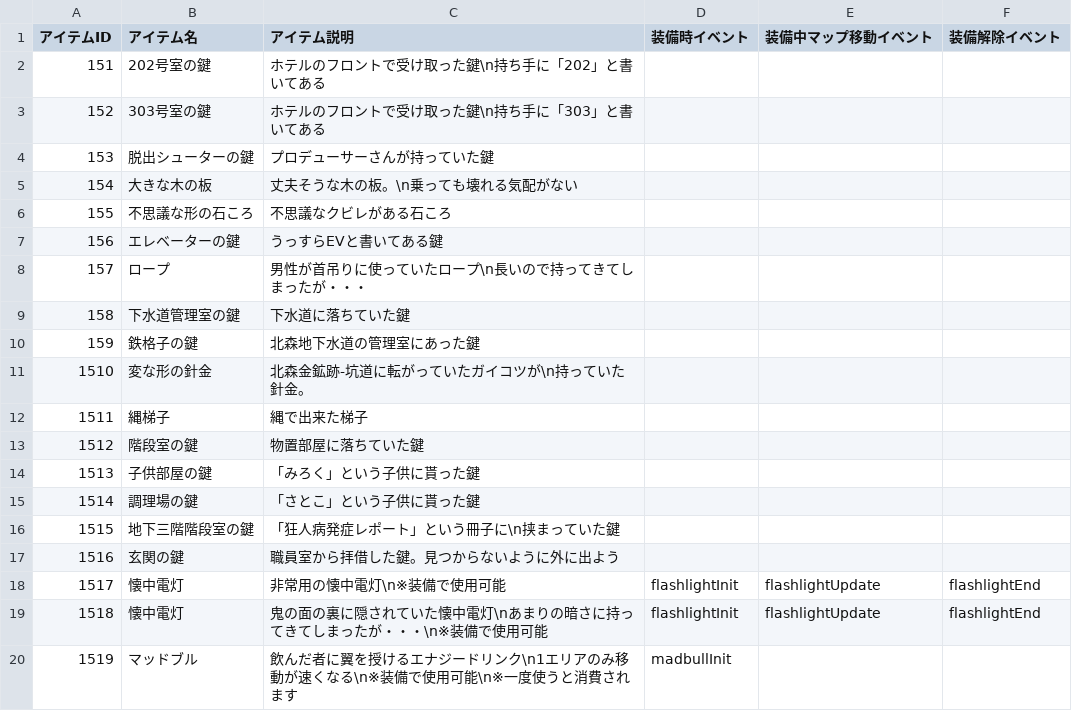
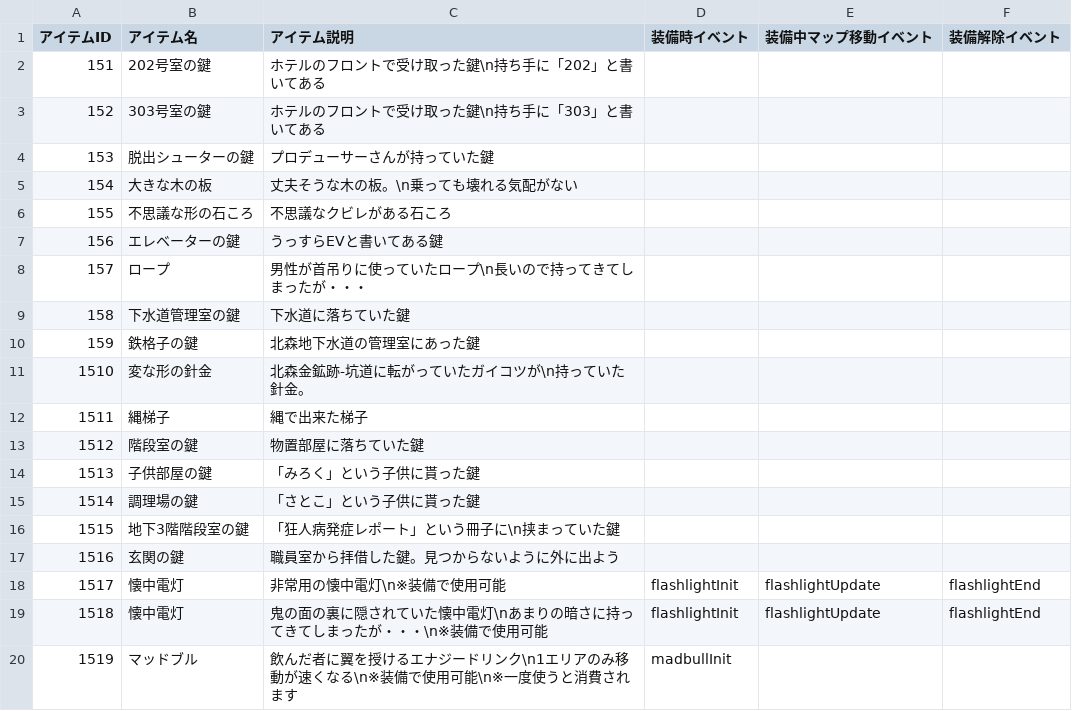
Before and after one commit to the-last-dinner/6chefs2, a CSV file: Resources/csv/item.csv, drawn as a sheet.

```diff
--- a/Resources/csv/item.csv
+++ b/Resources/csv/item.csv
@@ -15,3 +15,3 @@
 1514,調理場の鍵,「さとこ」という子供に貰った鍵,,,
-1515,地下三階階段室の鍵,「狂人病発症レポート」という冊子に\n挟まっていた鍵,,,
+1515,地下3階階段室の鍵,「狂人病発症レポート」という冊子に\n挟まっていた鍵,,,
 1516,玄関の鍵,職員室から拝借した鍵。見つからないように外に出よう,,,
```
Also changed, not shown: 14 other files.
